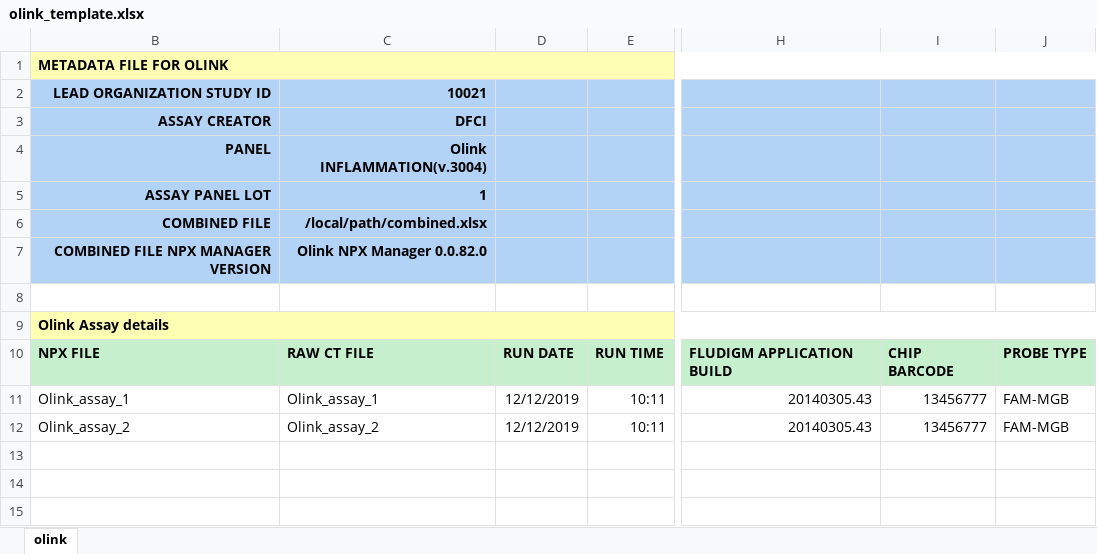
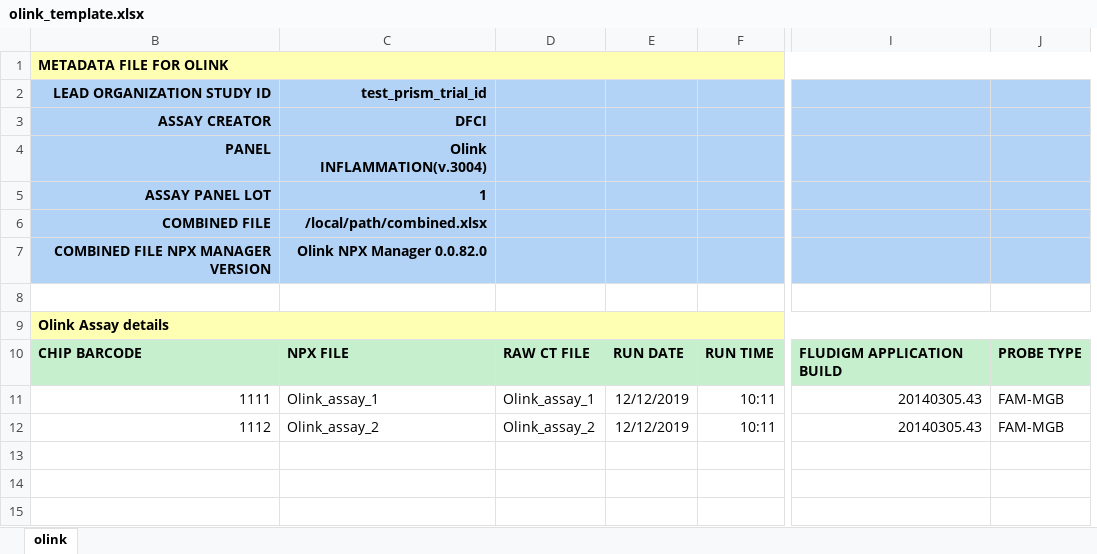
Before and after one commit to CIMAC-CIDC/cidc-schemas, an Excel workbook: template_examples/olink_template.xlsx, sheet olink, drawn as a sheet; only a part is shown, gaps mark what is left out; values as stored, in another font and other column widths than the file's, no borders; removed rows and columns are numbered as before the commit, all else as after; the diff names each change by its address in the sheet, - before the commit and + after, or states it on an @@ line.

Commit message:
olink GCS filename collision / overwrite fixed

```diff
--- a/template_examples/olink_template.xlsx (sheet olink)
+++ b/template_examples/olink_template.xlsx (sheet olink)
+column D, rows 10-12: RAW CT FILE | Olink_assay_1 | Olink_assay_2
-column I, rows 10-12: CHIP BARCODE | 13456777 | 13456777
-C2: 10021
+C2: test_prism_trial_id
-B10 (LEAD ORGANIZATION STUDY ID): NPX FILE
+B10 (LEAD ORGANIZATION STUDY ID): CHIP BARCODE
-C10 (test_prism_trial_id): RAW CT FILE
+C10 (test_prism_trial_id): NPX FILE
-B11 (LEAD ORGANIZATION STUDY ID): Olink_assay_1
+B11 (LEAD ORGANIZATION STUDY ID): 1111
-B12 (LEAD ORGANIZATION STUDY ID): Olink_assay_2
+B12 (LEAD ORGANIZATION STUDY ID): 1112
```
Also changed, not shown: 4 other files.
